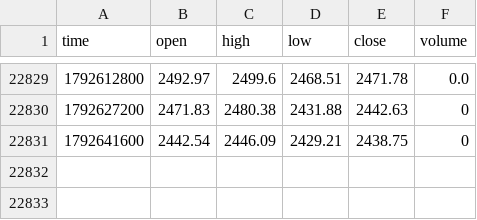
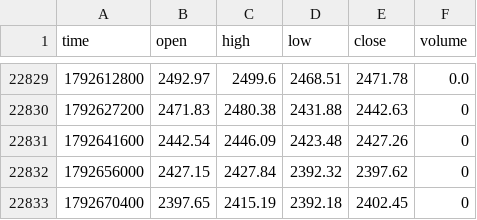
Before and after one commit to jaredbausch-ai/ctzb-data, a CSV file: data/ETH_4H.csv, drawn as a sheet; only a part is shown, gaps mark what is left out.

```diff
--- a/data/ETH_4H.csv
+++ b/data/ETH_4H.csv
@@ -22830,2 +22830,4 @@ time,open,high,low,close,volume
 1792627200,2471.83,2480.38,2431.88,2442.63,0
-1792641600,2442.54,2446.09,2429.21,2438.75,0
+1792641600,2442.54,2446.09,2423.48,2427.26,0
+1792656000,2427.15,2427.84,2392.32,2397.62,0
+1792670400,2397.65,2415.19,2392.18,2402.45,0
```
Also changed, not shown: data/BTC_12H.csv, data/BTC_1D.csv, 14 other files.
